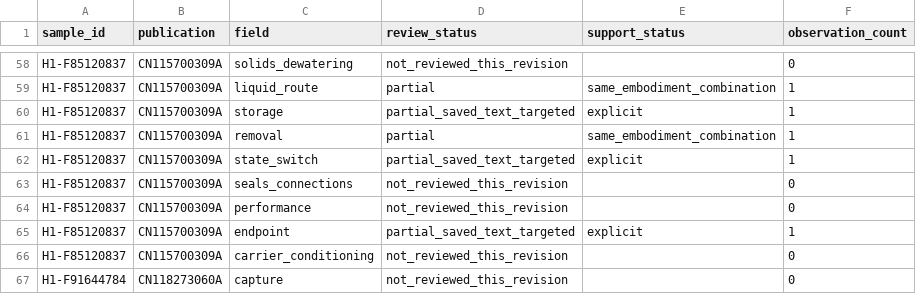
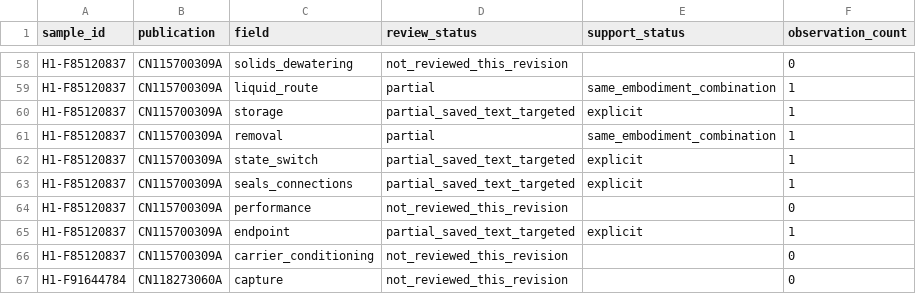
Before and after one commit to tianhuojeff/h1-microfiber-study, a CSV file: corrections/20260929_r1/data/review_coverage.csv, drawn as a sheet; only a part is shown, gaps mark what is left out.

Commit message:
Review CN115700309A embodiment3 seals and return-water connection

```diff
--- a/corrections/20260929_r1/data/review_coverage.csv
+++ b/corrections/20260929_r1/data/review_coverage.csv
@@ -62,3 +62,3 @@ H1-F85120837,CN115700309A,removal,partial,same_embodiment_combination,1
 H1-F85120837,CN115700309A,state_switch,partial_saved_text_targeted,explicit,1
-H1-F85120837,CN115700309A,seals_connections,not_reviewed_this_revision,,0
+H1-F85120837,CN115700309A,seals_connections,partial_saved_text_targeted,explicit,1
 H1-F85120837,CN115700309A,performance,not_reviewed_this_revision,,0
```
Also changed, not shown: 6 other files.
